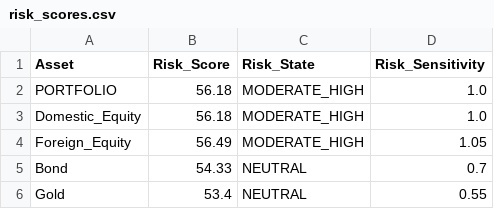
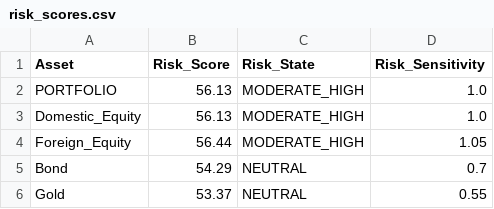
Before and after one commit to mia2628/portfolio_intelligence, a CSV file: outputs/step05/risk_scores.csv, drawn as a sheet.

```diff
--- a/outputs/step05/risk_scores.csv
+++ b/outputs/step05/risk_scores.csv
@@ -1,6 +1,6 @@
 Asset,Risk_Score,Risk_State,Risk_Sensitivity
-PORTFOLIO,56.18,MODERATE_HIGH,1.0
-Domestic_Equity,56.18,MODERATE_HIGH,1.0
-Foreign_Equity,56.49,MODERATE_HIGH,1.05
-Bond,54.33,NEUTRAL,0.7
-Gold,53.4,NEUTRAL,0.55
+PORTFOLIO,56.13,MODERATE_HIGH,1.0
+Domestic_Equity,56.13,MODERATE_HIGH,1.0
+Foreign_Equity,56.44,MODERATE_HIGH,1.05
+Bond,54.29,NEUTRAL,0.7
+Gold,53.37,NEUTRAL,0.55
```
Also changed, not shown: data/historical/historical_data.csv, data/step03_market_inputs.csv, 13 other files.
